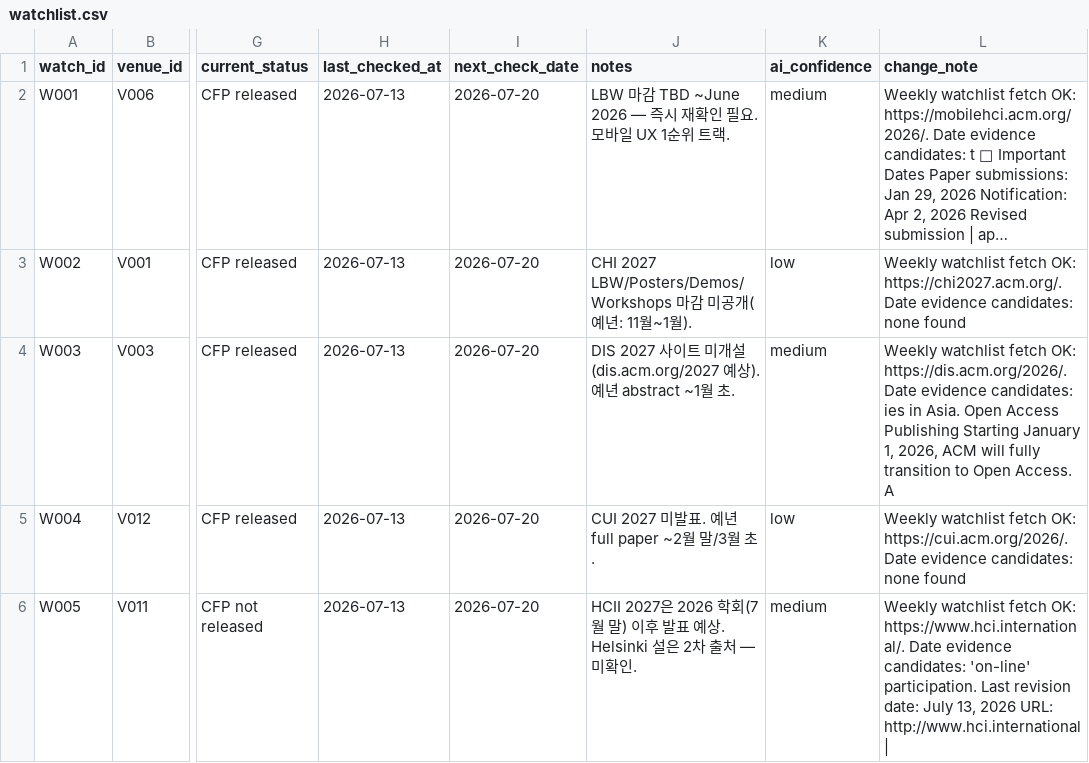
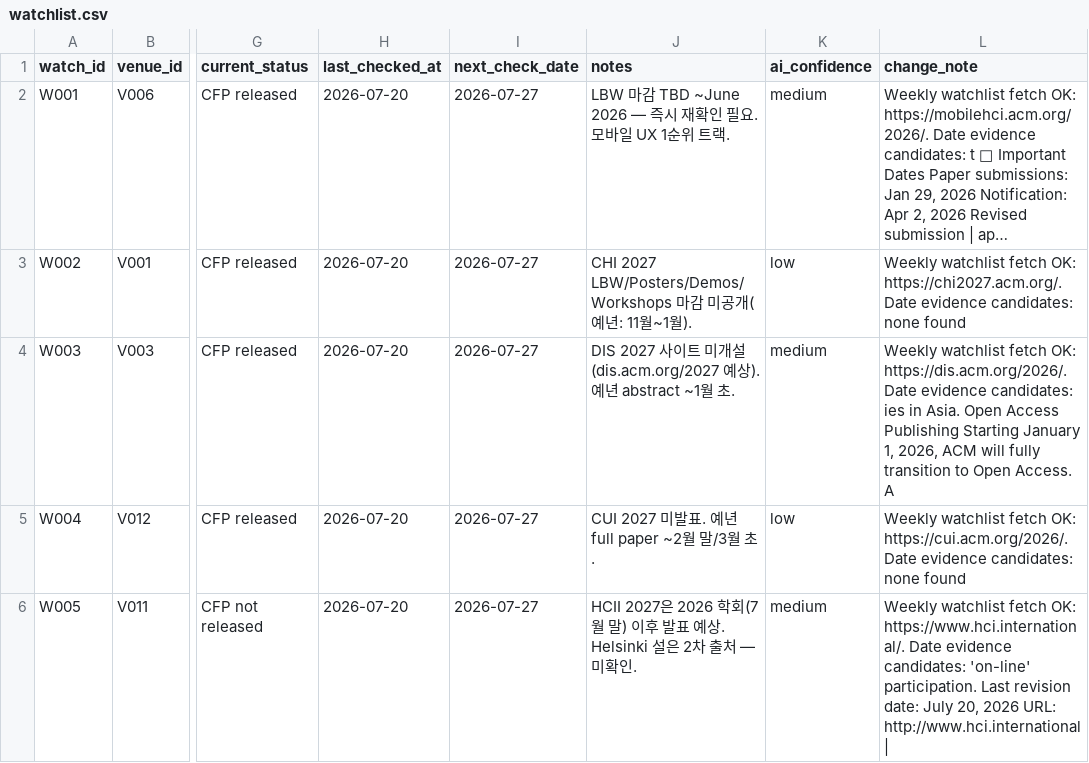
Before and after one commit to HXRHIT/submission-dashboard, a CSV file: data/proposed_updates/watchlist.csv, drawn as a sheet; only a part is shown, gaps mark what is left out; long unchanged cells end in …; the diff covers the shown part only; the diff names each change by its address in the sheet, - before the commit and + after, or states it on an @@ line.

```diff
--- a/data/proposed_updates/watchlist.csv
+++ b/data/proposed_updates/watchlist.csv
-H2:H6 (last_checked_at): 2026-07-13
+H2:H6 (last_checked_at): 2026-07-20
-I2:I6 (next_check_date): 2026-07-20
+I2:I6 (next_check_date): 2026-07-27
-L6 (change_note): …date: July 13, 2026 URL:…
+L6 (change_note): …date: July 20, 2026 URL:…
```
Also changed, not shown: 25 edited cells elsewhere in this file, data/opportunities.csv, data/proposed_updates/opportunities.csv, 3 other files.
